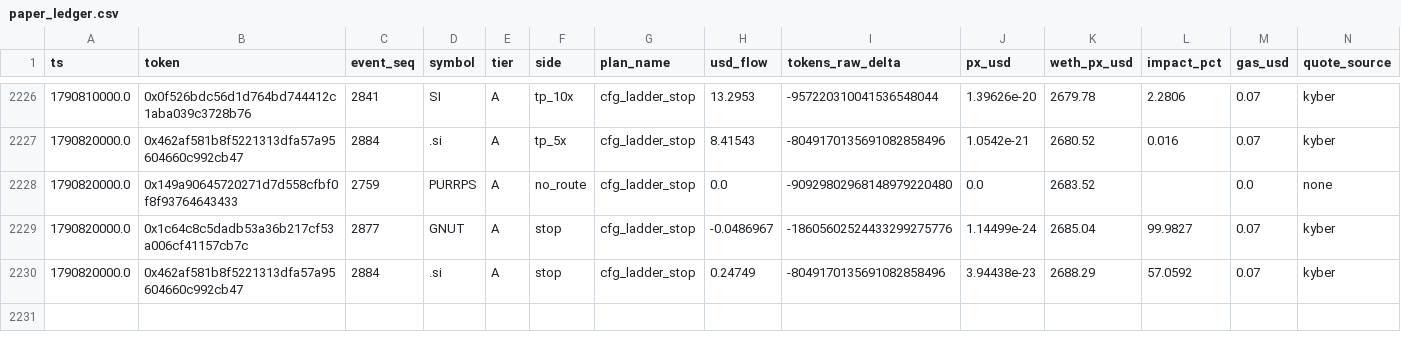
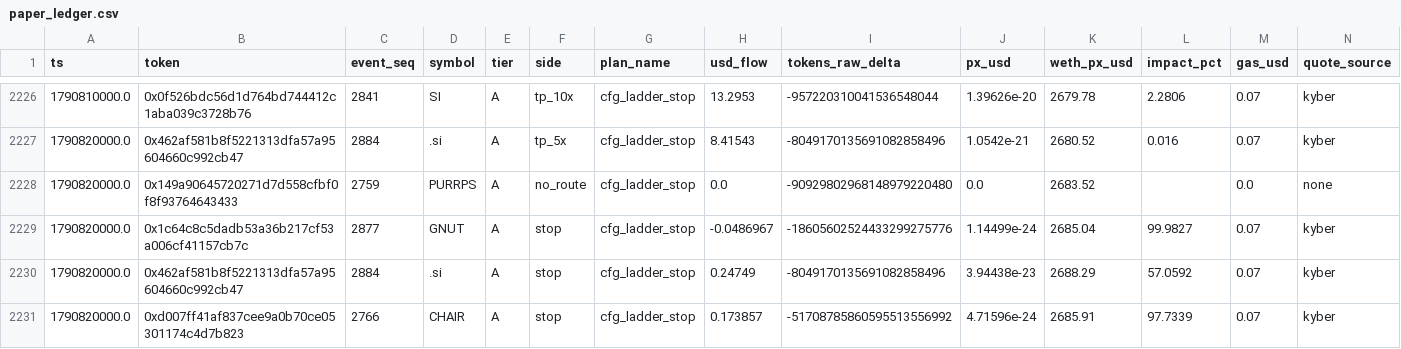
Before and after one commit to yousefjan2007-crypto/robinhood-screener, a CSV file: data/paper_ledger.csv, drawn as a sheet; only a part is shown, gaps mark what is left out; rows hold the shown columns only; the diff names each change by its address in the sheet, - before the commit and + after, or states it on an @@ line.

```diff
--- a/data/paper_ledger.csv
+++ b/data/paper_ledger.csv
+row 2231: 1790820000.0 | 0xd007ff41af837cee9a0b70ce05301174c4d7b823 | 2766 | CHAIR | A | stop | cfg_ladder_stop | 0.173857 | -51708785860595513556992 | 4.71596e-24 | 2685.91 | 97.7339 | 0.07 | kyber
```
Also changed, not shown: 11 other files.
